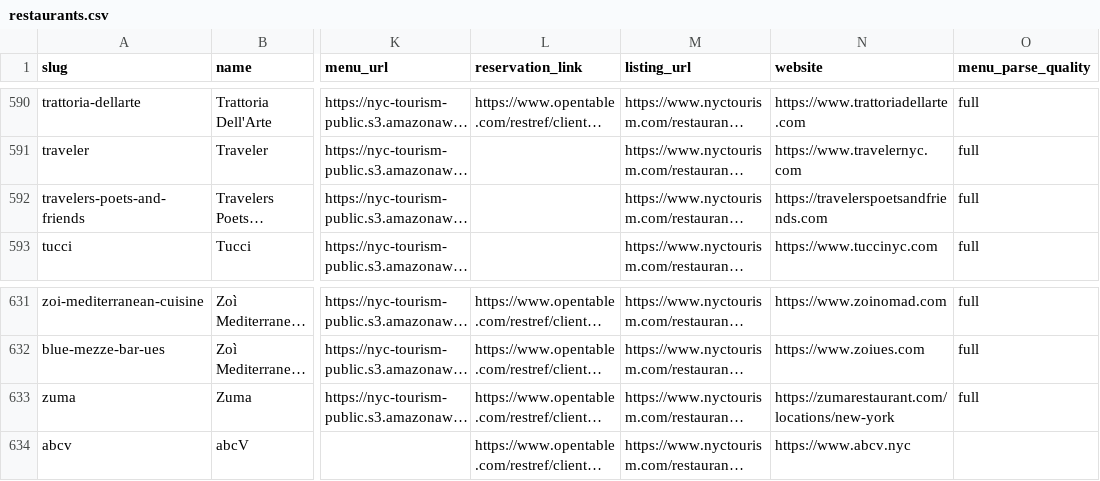
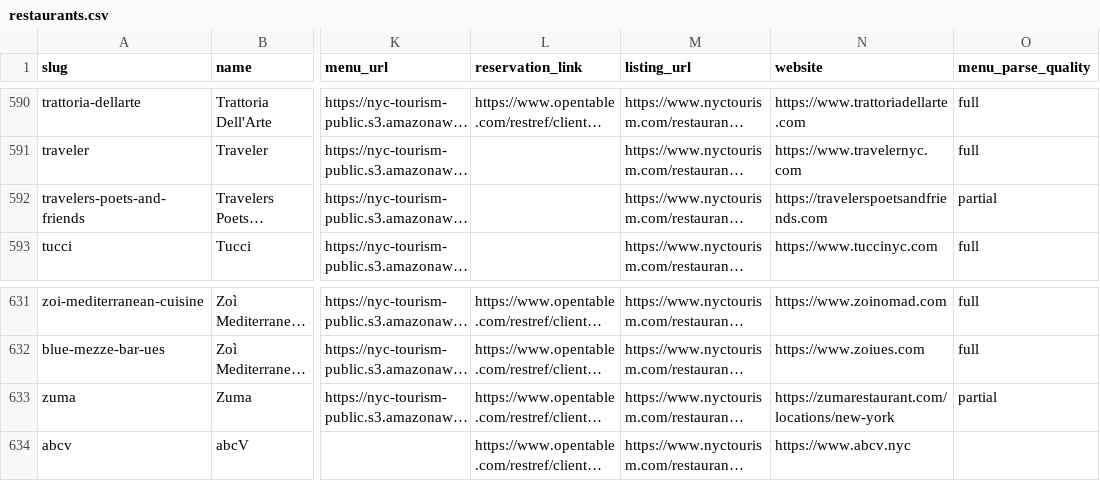
Before and after one commit to Kejjeh/nyc-restaurant-week, a CSV file: data/processed/restaurants.csv, drawn as a sheet; only a part is shown, gaps mark what is left out; long unchanged cells end in …; the diff covers the shown part only; the diff names each change by its address in the sheet, - before the commit and + after, or states it on an @@ line.

```diff
--- a/data/processed/restaurants.csv
+++ b/data/processed/restaurants.csv
-O592 (menu_parse_quality): full
+O592 (menu_parse_quality): partial
-O633 (menu_parse_quality): full
+O633 (menu_parse_quality): partial
```
Also changed, not shown: 5 edited cells elsewhere in this file, 5 other files.
